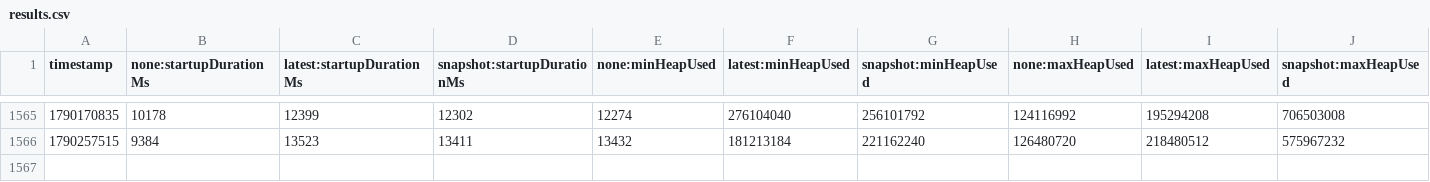
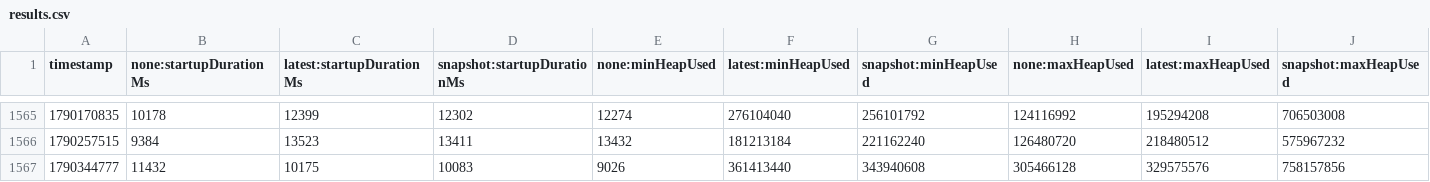
Before and after one commit to oneby-wang/opentelemetry-java-instrumentation, a CSV file: benchmark-overhead/results/release/results.csv, drawn as a sheet; only a part is shown, gaps mark what is left out; rows hold the shown columns only; the diff names each change by its address in the sheet, - before the commit and + after, or states it on an @@ line.

```diff
--- a/benchmark-overhead/results/release/results.csv
+++ b/benchmark-overhead/results/release/results.csv
+row 1567: 1790344777 | 11432 | 10175 | 10083 | 9026 | 361413440 | 343940608 | 305466128 | 329575576 | 758157856
```
Also changed, not shown: 1 other file.
